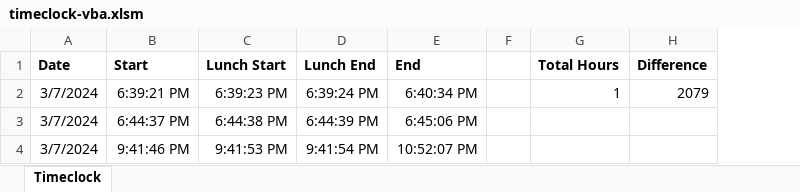
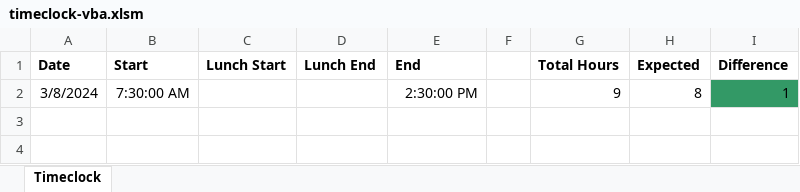
Before and after one commit to A-Lounsbury/timeclock-vba, an Excel workbook: timeclock-vba.xlsm, sheet Timeclock, drawn as a sheet; values as stored, in another font and other column widths than the file's, no borders; charts and pictures not drawn; removed rows and columns are numbered as before the commit, all else as after; the diff names each change by its address in the sheet, - before the commit and + after, or states it on an @@ line.

Commit message:
added expected hours and improved calculation of the Difference; color-coded the Difference; updated README.md

```diff
--- a/timeclock-vba.xlsm (sheet Timeclock)
+++ b/timeclock-vba.xlsm (sheet Timeclock)
+column H (Expected), empty
-row 2: 3/7/2024 | 6:39:21 PM | 6:39:23 PM | 6:39:24 PM | 6:40:34 PM |  | 1 | 2079
-row 3: 3/7/2024 | 6:44:37 PM | 6:44:38 PM | 6:44:39 PM | 6:45:06 PM
-row 4: 3/7/2024 | 9:41:46 PM | 9:41:53 PM | 9:41:54 PM | 10:52:07 PM
+row 2: 3/8/2024 | 7:30:00 AM |  |  | 2:30:00 PM |  | 9 | 8 | 1
```
Also changed, not shown: 7 other files.
